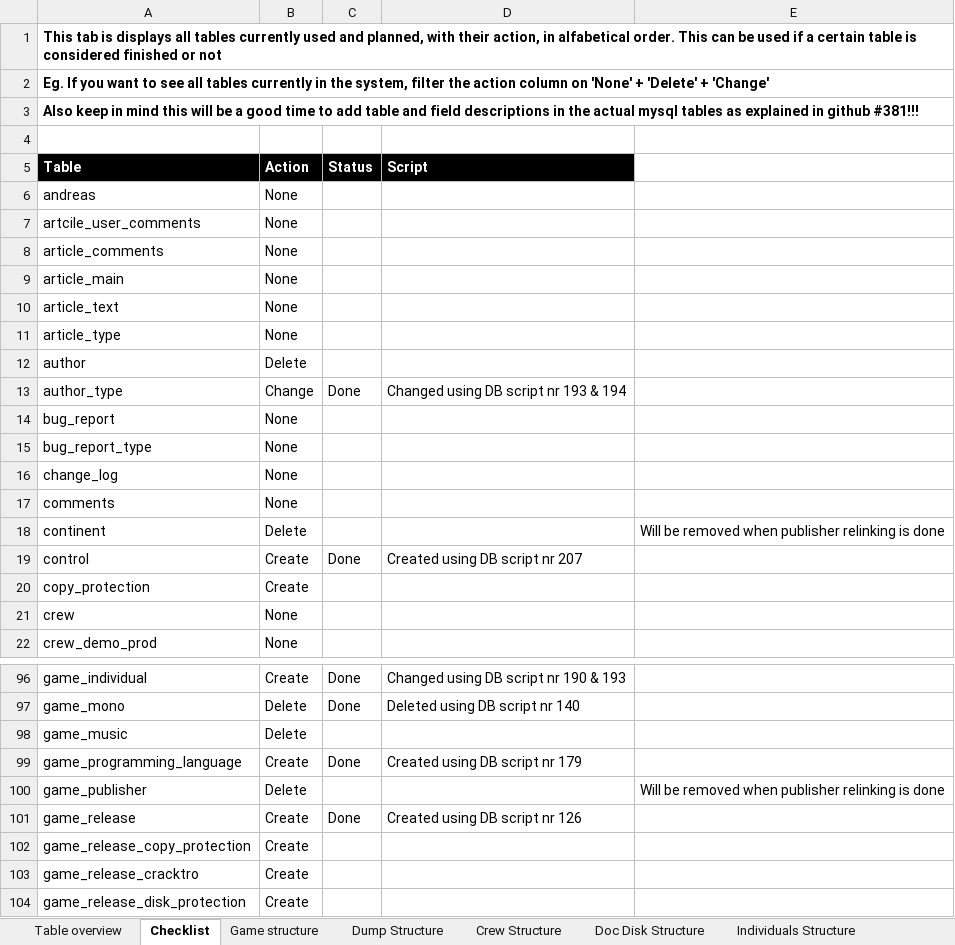
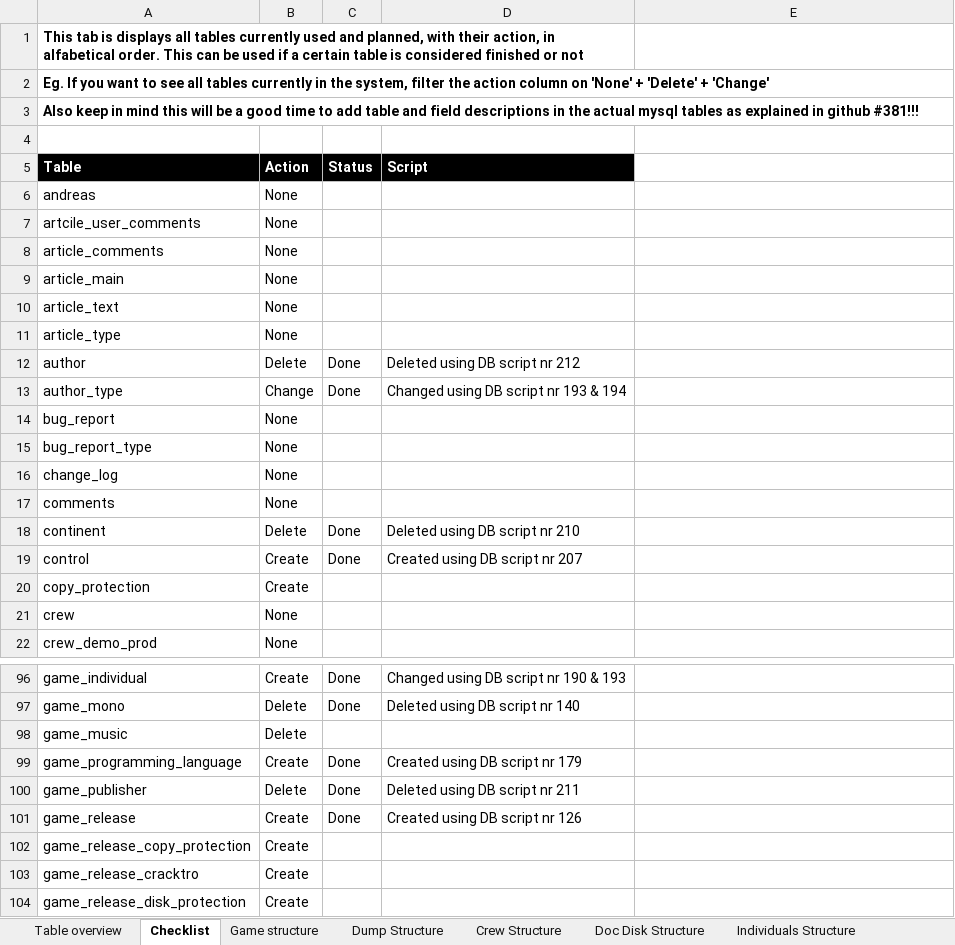
Before and after one commit to atari-legend/skins-and-docs, an Excel workbook: Technical documentation/AL table analysis.xlsx, sheet Checklist, drawn as a sheet; only a part is shown, gaps mark what is left out; values as stored, in another font and other column widths than the file's, no borders; conditional formats not drawn; the diff names each change by its address in the sheet, - before the commit and + after, or states it on an @@ line.

Commit message:
Remove publishers relinking page
This one needs some good testing!

```diff
--- a/Technical documentation/AL table analysis.xlsx (sheet Checklist)
+++ b/Technical documentation/AL table analysis.xlsx (sheet Checklist)
-A1:E1 merged
+A1:D1 merged
-C12 (Status): (empty)
+C12 (Status): Done
-D12 (Script): (empty)
+D12 (Script): Deleted using DB script nr 212
-C18 (Status): (empty)
+C18 (Status): Done
-D18 (Script): (empty)
+D18 (Script): Deleted using DB script nr 210
-E18: Will be removed when publisher relinking is done
+E18: (empty)
-C100 (Status): (empty)
+C100 (Status): Done
-D100 (Script): (empty)
+D100 (Script): Deleted using DB script nr 211
-E100: Will be removed when publisher relinking is done
+E100: (empty)
```
